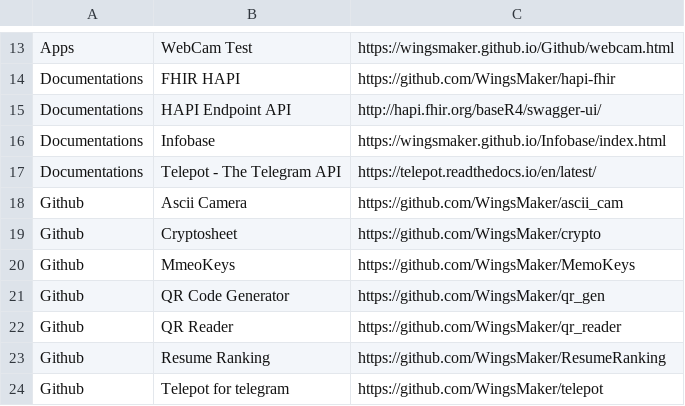
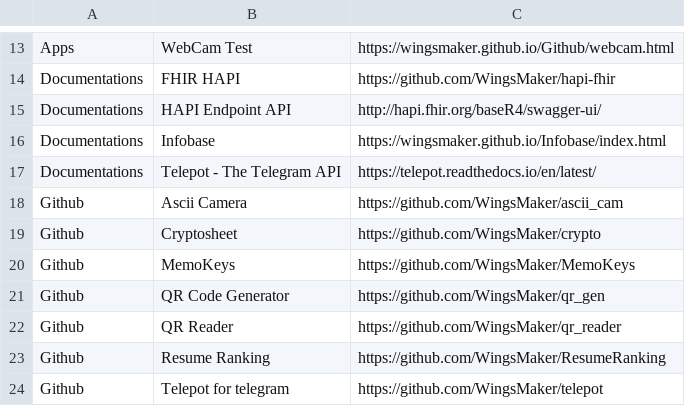
Before and after one commit to WingsMaker/Github, a CSV file: menu.csv, drawn as a sheet; only a part is shown, gaps mark what is left out.

Commit message:
Update menu.csv

```diff
--- a/menu.csv
+++ b/menu.csv
@@ -19,3 +19,3 @@ Github,Ascii Camera,https://github.com/WingsMaker/ascii_cam
 Github,Cryptosheet,https://github.com/WingsMaker/crypto
-Github,MmeoKeys,https://github.com/WingsMaker/MemoKeys
+Github,MemoKeys,https://github.com/WingsMaker/MemoKeys
 Github,QR Code Generator,https://github.com/WingsMaker/qr_gen
```
